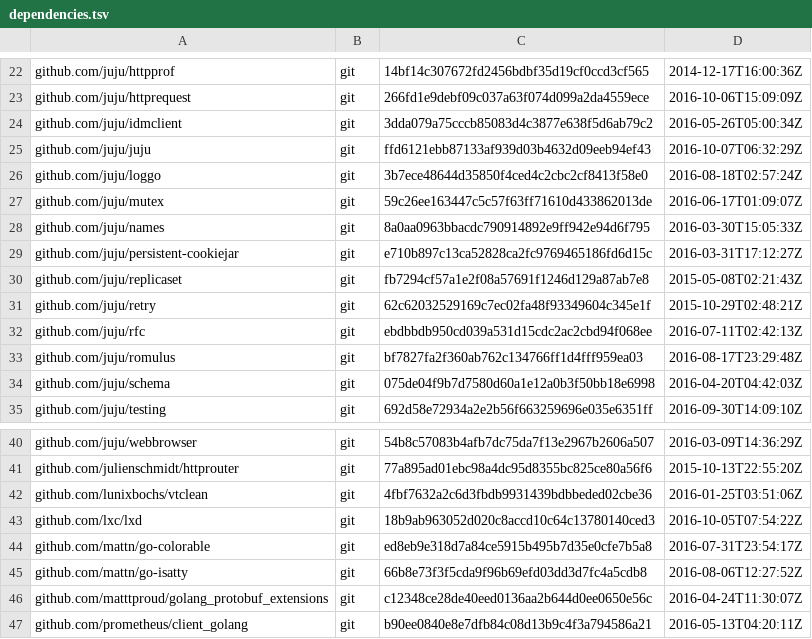
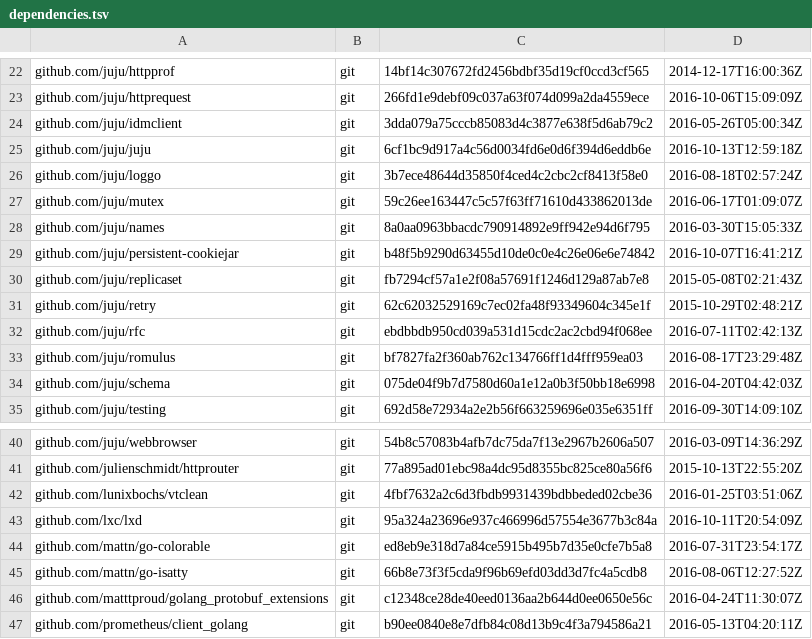
Before and after one commit to canonical/jimm, a TSV file: dependencies.tsv, drawn as a sheet; only a part is shown, gaps mark what is left out.

Commit message:
all: update to juju 2.0.0

```diff
--- a/dependencies.tsv
+++ b/dependencies.tsv
@@ -24,3 +24,3 @@ github.com/juju/httprequest	git	266fd1e9debf09c037a63f074d099a2da4559ece	2016-10
 github.com/juju/idmclient	git	3dda079a75cccb85083d4c3877e638f5d6ab79c2	2016-05-26T05:00:34Z
-github.com/juju/juju	git	ffd6121ebb87133af939d03b4632d09eeb94ef43	2016-10-07T06:32:29Z
+github.com/juju/juju	git	6cf1bc9d917a4c56d0034fd6e0d6f394d6eddb6e	2016-10-13T12:59:18Z
 github.com/juju/loggo	git	3b7ece48644d35850f4ced4c2cbc2cf8413f58e0	2016-08-18T02:57:24Z
@@ -28,3 +28,3 @@ github.com/juju/mutex	git	59c26ee163447c5c57f63ff71610d433862013de	2016-06-17T01
 github.com/juju/names	git	8a0aa0963bbacdc790914892e9ff942e94d6f795	2016-03-30T15:05:33Z
-github.com/juju/persistent-cookiejar	git	e710b897c13ca52828ca2fc9769465186fd6d15c	2016-03-31T17:12:27Z
+github.com/juju/persistent-cookiejar	git	b48f5b9290d63455d10de0c0e4c26e06e6e74842	2016-10-07T16:41:21Z
 github.com/juju/replicaset	git	fb7294cf57a1e2f08a57691f1246d129a87ab7e8	2015-05-08T02:21:43Z
@@ -42,3 +42,3 @@ github.com/julienschmidt/httprouter	git	77a895ad01ebc98a4dc95d8355bc825ce80a56f6
 github.com/lunixbochs/vtclean	git	4fbf7632a2c6d3fbdb9931439bdbbeded02cbe36	2016-01-25T03:51:06Z
-github.com/lxc/lxd	git	18b9ab963052d020c8accd10c64c13780140ced3	2016-10-05T07:54:22Z
+github.com/lxc/lxd	git	95a324a23696e937c466996d57554e3677b3c84a	2016-10-11T20:54:09Z
 github.com/mattn/go-colorable	git	ed8eb9e318d7a84ce5915b495b7d35e0cfe7b5a8	2016-07-31T23:54:17Z
```
